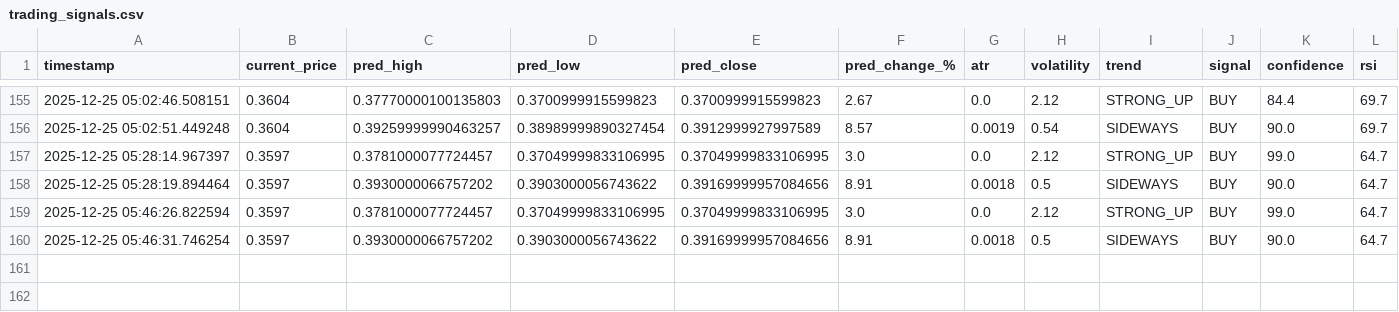
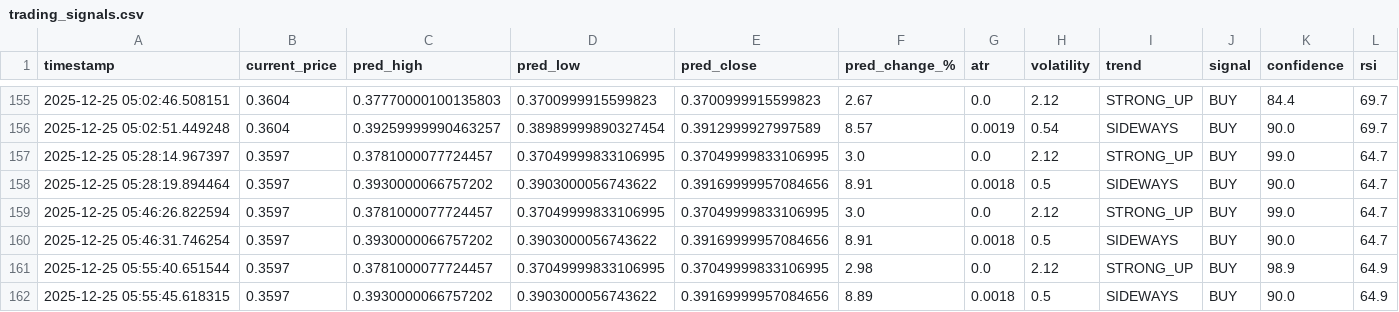
Before and after one commit to winningtrendingbots/Kraken-Trading-ADA, a CSV file: trading_signals.csv, drawn as a sheet; only a part is shown, gaps mark what is left out; the diff names each change by its address in the sheet, - before the commit and + after, or states it on an @@ line.

```diff
--- a/trading_signals.csv
+++ b/trading_signals.csv
+row 161: 2025-12-25 05:55:40.651544 | 0.3597 | 0.3781000077724457 | 0.37049999833106995 | 0.37049999833106995 | 2.98 | 0.0 | 2.12 | STRONG_UP | BUY | 98.9 | 64.9
+row 162: 2025-12-25 05:55:45.618315 | 0.3597 | 0.3930000066757202 | 0.3903000056743622 | 0.39169999957084656 | 8.89 | 0.0018 | 0.5 | SIDEWAYS | BUY | 90.0 | 64.9
```
Also changed, not shown: prediction_tracker.csv.
